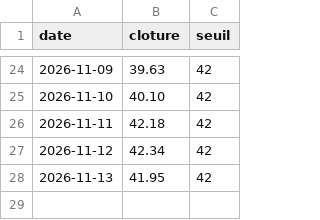
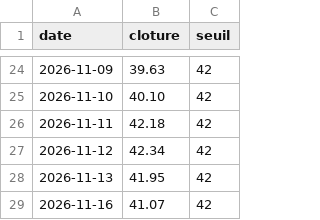
Before and after one commit to TanguyOvernight/overnight-design-system, a CSV file: investissements/tableau-de-bord/stm-seuil.csv, drawn as a sheet; only a part is shown, gaps mark what is left out.

```diff
--- a/investissements/tableau-de-bord/stm-seuil.csv
+++ b/investissements/tableau-de-bord/stm-seuil.csv
@@ -28 +28,2 @@ date,cloture,seuil
 2026-11-13,41.95,42
+2026-11-16,41.07,42
```
Also changed, not shown: investissements/tableau-de-bord/classement.csv, investissements/tableau-de-bord/coeur-wpea.csv, 7 other files.
